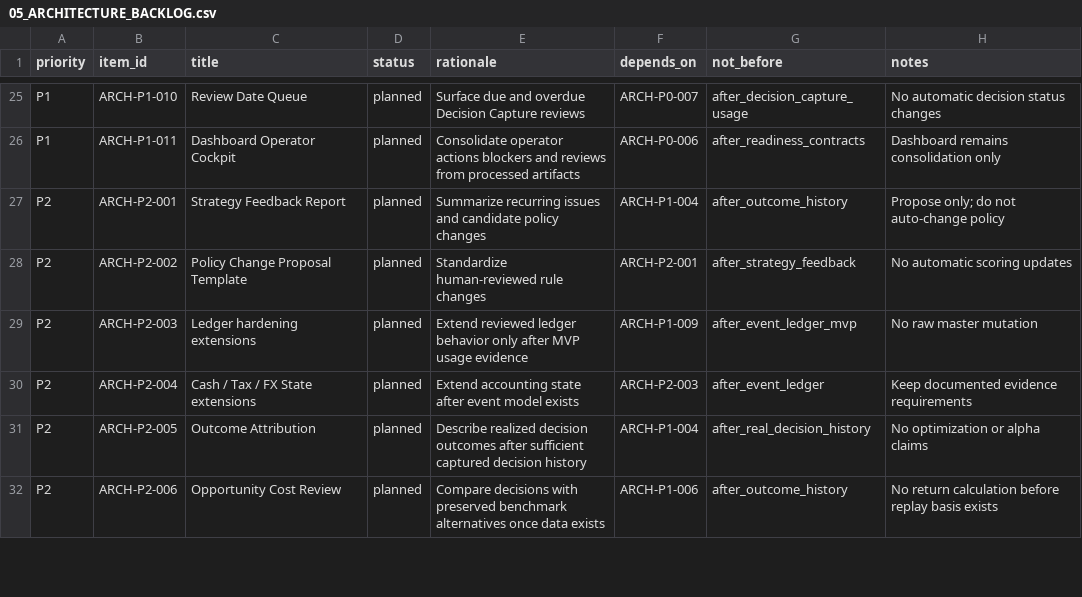
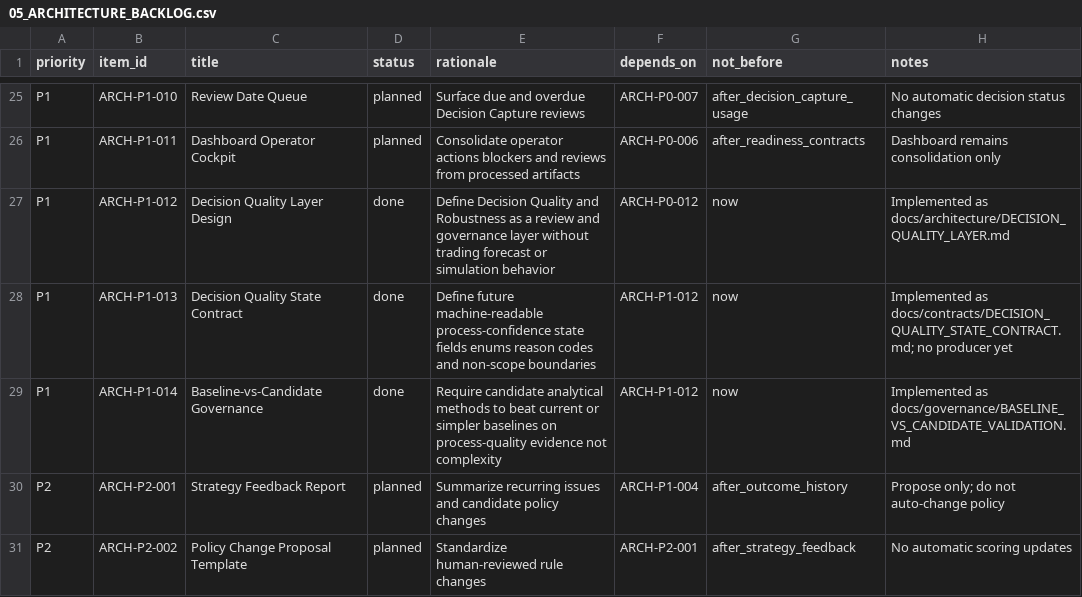
Before and after one commit to charizzzzard/compound_income_os, a CSV file: docs/architecture/05_ARCHITECTURE_BACKLOG.csv, drawn as a sheet; only a part is shown, gaps mark what is left out; the shorter side is filled out with more unchanged rows; the diff names each change by its address in the sheet, - before the commit and + after, or states it on an @@ line.

Commit message:
docs: add decision quality layer architecture

```diff
--- a/docs/architecture/05_ARCHITECTURE_BACKLOG.csv
+++ b/docs/architecture/05_ARCHITECTURE_BACKLOG.csv
+row 27: P1 | ARCH-P1-012 | Decision Quality Layer Design | done | Define Decision Quality and Robustness as a review and governance layer without trading forecast or simulation behavior | ARCH-P0-012 | now | Implemented as docs/architecture/DECISION_QUALITY_LAYER.md
+row 28: P1 | ARCH-P1-013 | Decision Quality State Contract | done | Define future machine-readable process-confidence state fields enums reason codes and non-scope boundaries | ARCH-P1-012 | now | Implemented as docs/contracts/DECISION_QUALITY_STATE_CONTRACT.md; no producer yet
+row 29: P1 | ARCH-P1-014 | Baseline-vs-Candidate Governance | done | Require candidate analytical methods to beat current or simpler baselines on process-quality evidence not complexity | ARCH-P1-012 | now | Implemented as docs/governance/BASELINE_VS_CANDIDATE_VALIDATION.md
```
Also changed, not shown: 6 other files.
